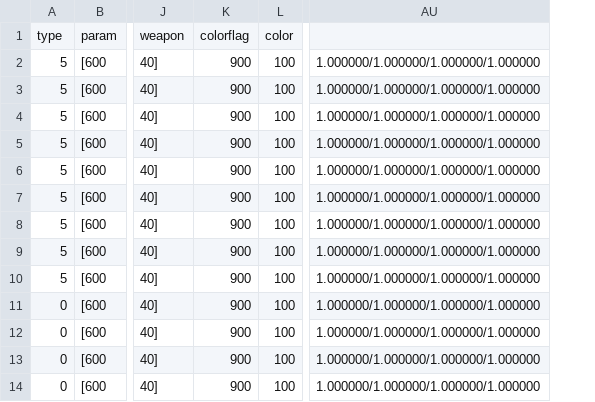
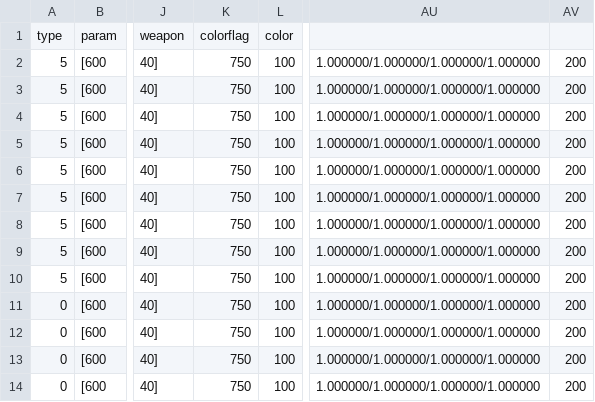
Before and after one commit to kbc15gc/game, a CSV file: game/Decide/Decide/Asset/Data/GroupData/Group2BEnemy.csv, drawn as a sheet; only a part is shown, gaps mark what is left out; removed rows and columns are numbered as before the commit, all else as after; the diff names each change by its address in the sheet, - before the commit and + after, or states it on an @@ line.

```diff
--- a/game/Decide/Decide/Asset/Data/GroupData/Group2BEnemy.csv
+++ b/game/Decide/Decide/Asset/Data/GroupData/Group2BEnemy.csv
-column K, rows 1-14: colorflag | 900 | 900 | 900 | 900 | 900 | 900 | 900 | 900 | 900 | 900 | 900 | 900 | 900
+column K, rows 1-14: colorflag | 750 | 750 | 750 | 750 | 750 | 750 | 750 | 750 | 750 | 750 | 750 | 750 | 750
+column AV, rows 2-14: all 200
```
Also changed, not shown: game/Decide/Decide/Asset/Data/GroupData/CommonGroupEnemy.csv, game/Decide/Decide/Asset/Data/GroupData/Group2CEnemy.csv, 4 other files.
